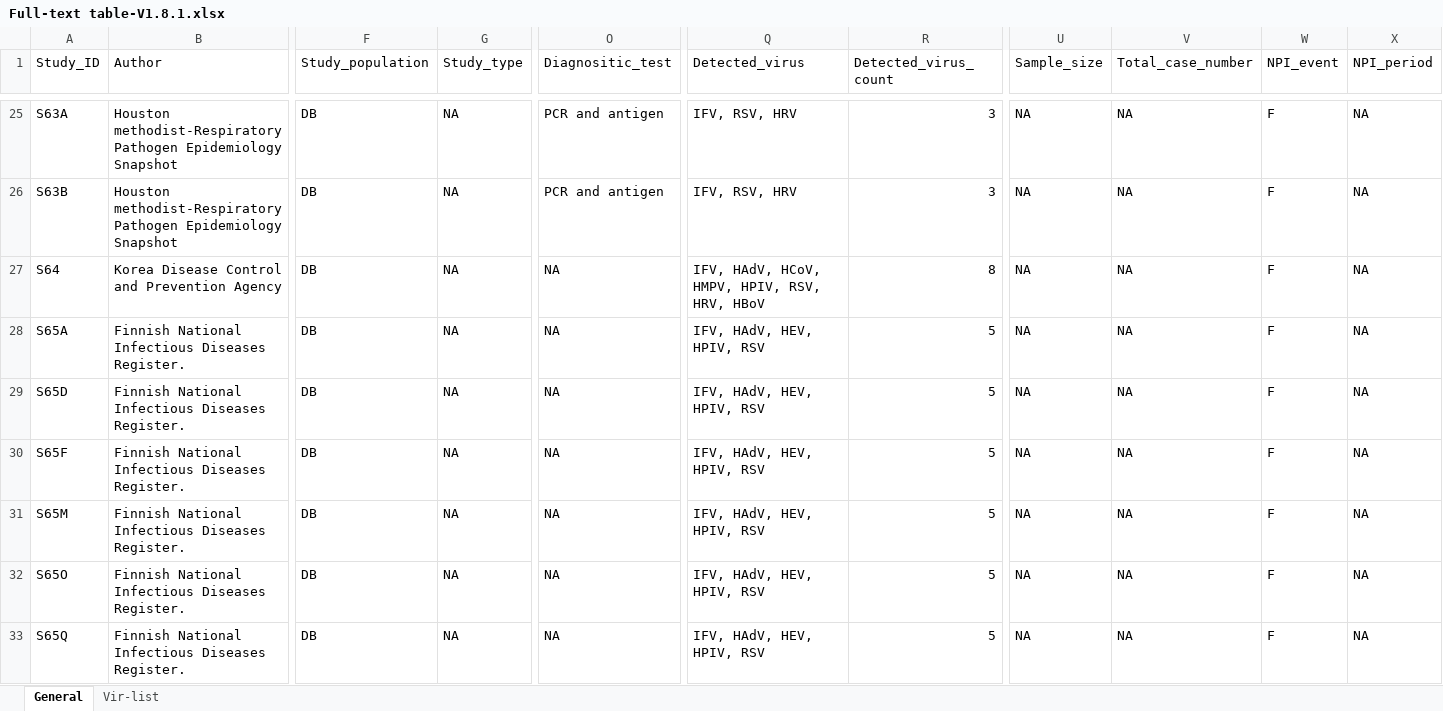
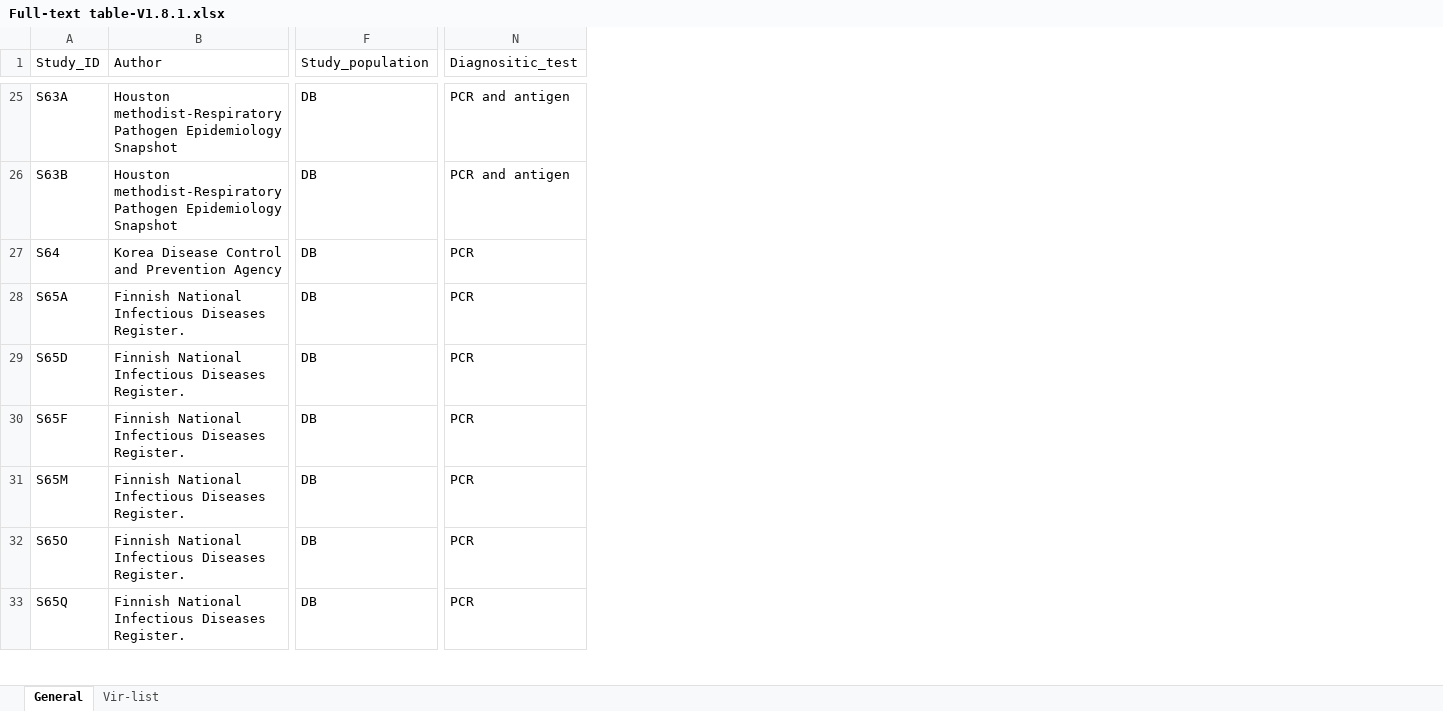
Before and after one commit to ChenkaiZhao-086/Vir_interaction, an Excel workbook: Data/Full-text table-V1.8.1.xlsx, sheet General, drawn as a sheet; only a part is shown, gaps mark what is left out; values as stored, in another font and other column widths than the file's, no cell formats; removed rows and columns are numbered as before the commit, all else as after; the diff covers the shown part only; the diff names each change by its address in the sheet, - before the commit and + after, or states it on an @@ line.

```diff
--- a/Data/Full-text table-V1.8.1.xlsx (sheet General)
+++ b/Data/Full-text table-V1.8.1.xlsx (sheet General)
-column G (Study_type), rows 25-33: all NA
-column Q (Detected_virus), rows 25-33: IFV, RSV, HRV | IFV, RSV, HRV | IFV, HAdV, HCoV, HMPV, HPIV, RSV, HRV, HBoV | IFV, HAdV, HEV, HPIV, RSV | IFV, HAdV, HEV, HPIV, RSV | IFV, HAdV, HEV, HPIV, RSV | IFV, HAdV, HEV, HPIV, RSV | IFV, HAdV, HEV, HPIV, RSV | IFV, HAdV, HEV, HPIV, RSV
-column R (Detected_virus_count), rows 25-33: 3 | 3 | 8 | 5 | 5 | 5 | 5 | 5 | 5
-column U (Sample_size), rows 25-33: all NA
-column V (Total_case_number), rows 25-33: all NA
-column W (NPI_event), rows 25-33: all F
-column X (NPI_period), rows 25-33: all NA
-N27:N33 (Diagnositic_test): NA
+N27:N33 (Diagnositic_test): PCR
```
Also changed, not shown: 39 edited cells elsewhere in this sheet, sheet Vir-list, cell formats, formulas that keep their value, 20 other files.
